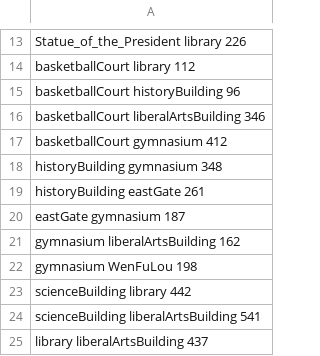
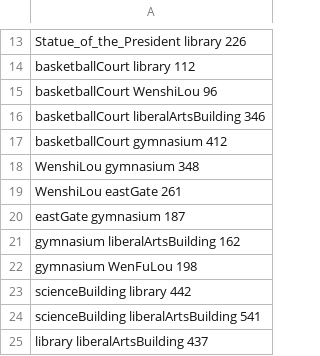
Before and after one commit to Xx-Init/Campus-Navigation, a CSV file: map.csv, drawn as a sheet; only a part is shown, gaps mark what is left out.

```diff
--- a/map.csv
+++ b/map.csv
@@ -14,7 +14,7 @@ Statue_of_the_President library 226
 basketballCourt library 112
-basketballCourt historyBuilding 96
+basketballCourt WenshiLou 96
 basketballCourt liberalArtsBuilding 346
 basketballCourt gymnasium 412
-historyBuilding gymnasium 348
-historyBuilding eastGate 261
+WenshiLou gymnasium 348
+WenshiLou eastGate 261
 eastGate gymnasium 187
```
Also changed, not shown: 2 other files.
